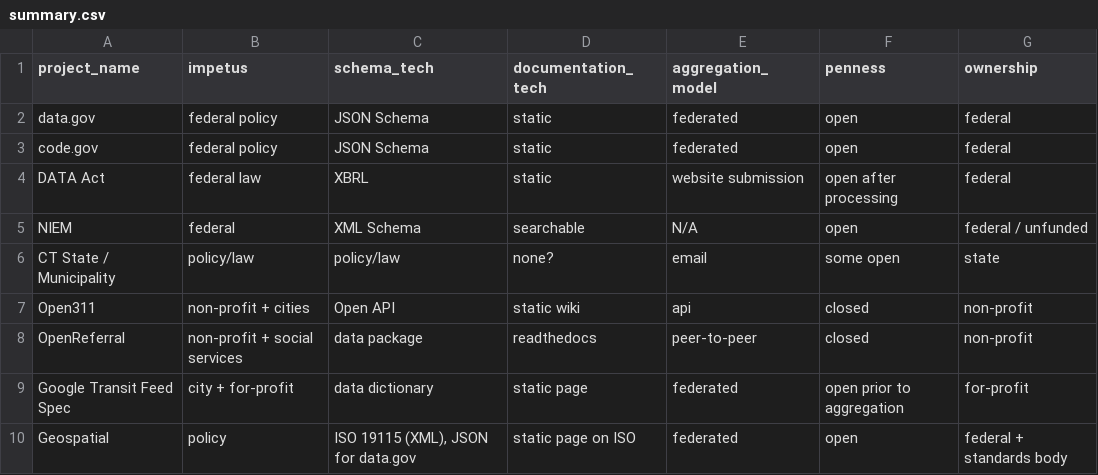
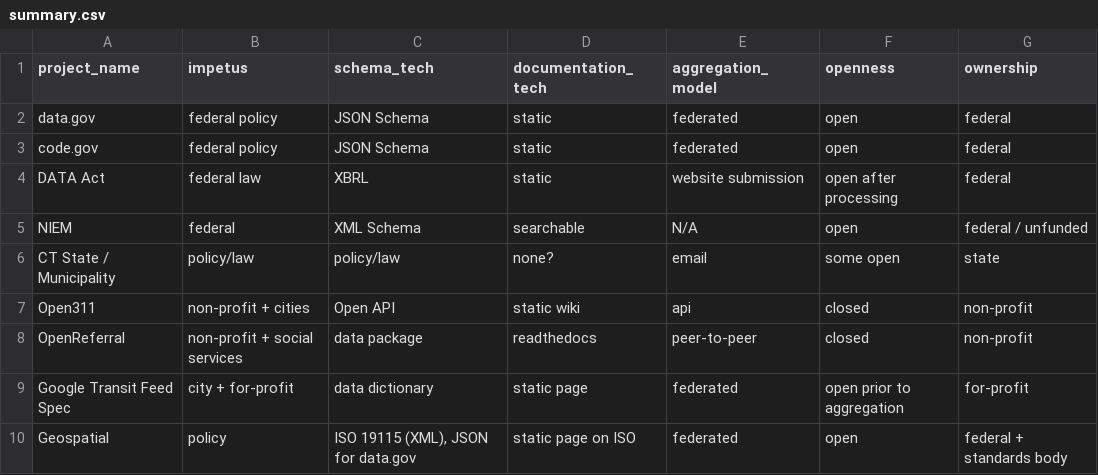
Before and after one commit to 18F/data-federation-project, a CSV file: summary.csv, drawn as a sheet.

Commit message:
typo

```diff
--- a/summary.csv
+++ b/summary.csv
@@ -1,2 +1,2 @@
-project_name, impetus, schema_tech, documentation_tech, aggregation_model, penness, ownership
+project_name, impetus, schema_tech, documentation_tech, aggregation_model, openness, ownership
 data.gov, federal policy, JSON Schema, static, federated, open, federal
```
